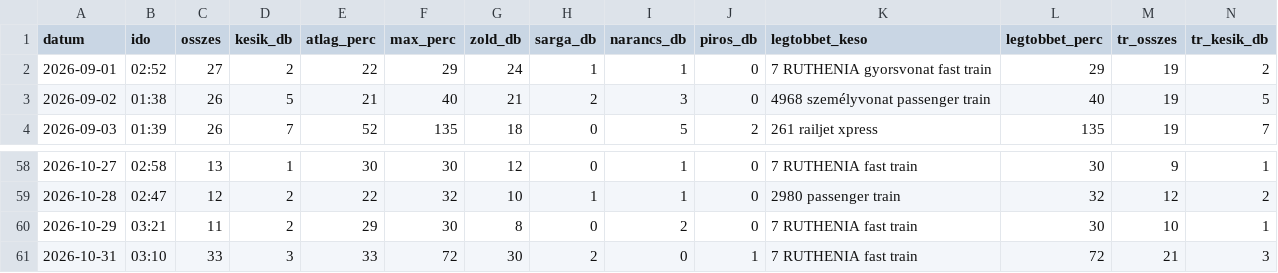
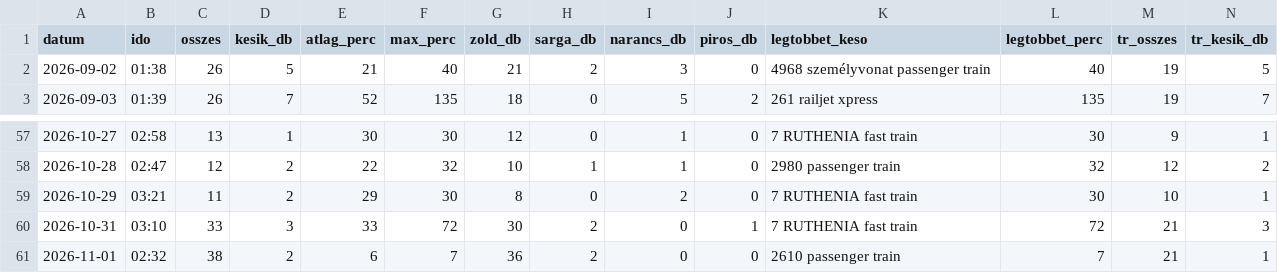
Before and after one commit to molnarzsoltphoto/abigel-stats, a CSV file: data/kesesi_adatok.csv, drawn as a sheet; only a part is shown, gaps mark what is left out; removed rows and columns are numbered as before the commit, all else as after; rows hold the shown columns only; the diff names each change by its address in the sheet, - before the commit and + after, or states it on an @@ line.

Commit message:
Napi késési adat – 2026-11-01

```diff
--- a/data/kesesi_adatok.csv
+++ b/data/kesesi_adatok.csv
-row 2: 2026-09-01 | 02:52 | 27 | 2 | 22 | 29 | 24 | 1 | 1 | 0 | 7 RUTHENIA gyorsvonat fast train | 29 | 19 | 2
+row 61: 2026-11-01 | 02:32 | 38 | 2 | 6 | 7 | 36 | 2 | 0 | 0 | 2610 passenger train | 7 | 21 | 1
```
